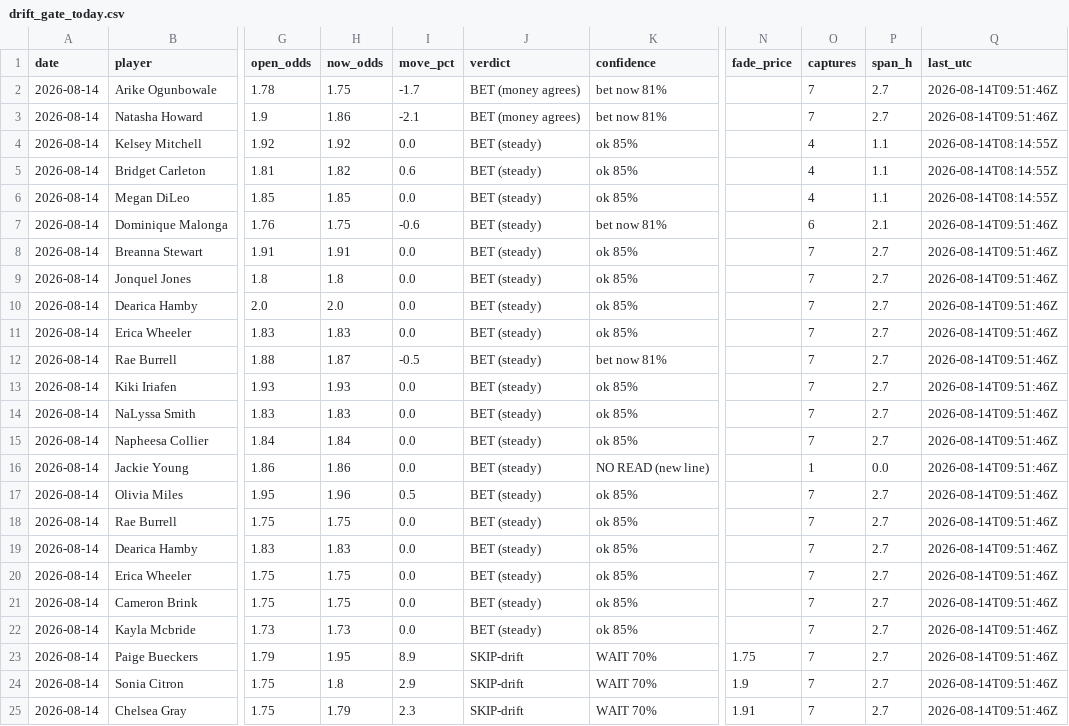
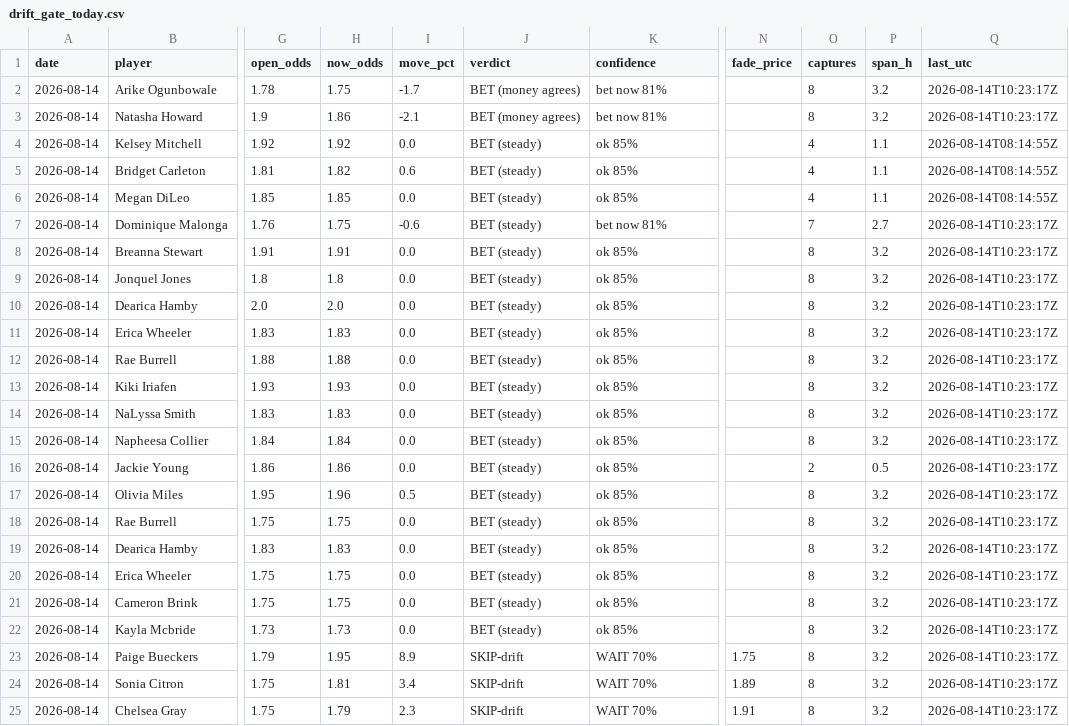
Before and after one commit to JollyChenn/wnba-line-capture, a CSV file: drift_gate_today.csv, drawn as a sheet; only a part is shown, gaps mark what is left out; the diff names each change by its address in the sheet, - before the commit and + after, or states it on an @@ line.

```diff
--- a/drift_gate_today.csv
+++ b/drift_gate_today.csv
-O2:O3 (captures): 7
+O2:O3 (captures): 8
-P2:P3 (span_h): 2.7
+P2:P3 (span_h): 3.2
-Q2:Q3 (last_utc): 2026-08-14T09:51:46Z
+Q2:Q3 (last_utc): 2026-08-14T10:23:17Z
-O7 (captures): 6
+O7 (captures): 7
-P7 (span_h): 2.1
+P7 (span_h): 2.7
-Q7:Q25 (last_utc): 2026-08-14T09:51:46Z
+Q7:Q25 (last_utc): 2026-08-14T10:23:17Z
-O8:O15 (captures): 7
+O8:O15 (captures): 8
-P8:P15 (span_h): 2.7
+P8:P15 (span_h): 3.2
-H12 (now_odds): 1.87
+H12 (now_odds): 1.88
-I12 (move_pct): -0.5
+I12 (move_pct): 0.0
-K12 (confidence): bet now 81%
+K12 (confidence): ok 85%
-K16 (confidence): NO READ (new line)
+K16 (confidence): ok 85%
-O16 (captures): 1
+O16 (captures): 2
-P16 (span_h): 0.0
+P16 (span_h): 0.5
-O17:O25 (captures): 7
+O17:O25 (captures): 8
-P17:P25 (span_h): 2.7
+P17:P25 (span_h): 3.2
-H24 (now_odds): 1.8
+H24 (now_odds): 1.81
-I24 (move_pct): 2.9
+I24 (move_pct): 3.4
-N24 (fade_price): 1.9
+N24 (fade_price): 1.89
```
Also changed, not shown: drift_log.csv, 4 other files.
